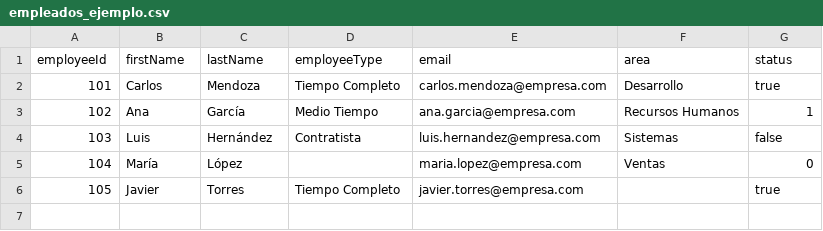
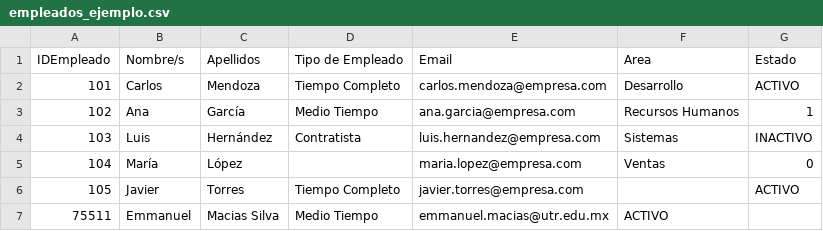
Before and after one commit to Modelo-Dual-IDGS2026-UTR/Dynamic-Inventory-System, a CSV file: Controller/src/__tests__/empleados_ejemplo.csv, drawn as a sheet.

Commit message:
test: add csv example file

```diff
--- a/Controller/src/__tests__/empleados_ejemplo.csv
+++ b/Controller/src/__tests__/empleados_ejemplo.csv
@@ -1,6 +1,7 @@
-employeeId,firstName,lastName,employeeType,email,area,status
-101,Carlos,Mendoza,Tiempo Completo,carlos.mendoza@empresa.com,Desarrollo,true
+IDEmpleado,Nombre/s,Apellidos,Tipo de Empleado,Email,Area,Estado
+101,Carlos,Mendoza,Tiempo Completo,carlos.mendoza@empresa.com,Desarrollo,ACTIVO
 102,Ana,García,Medio Tiempo,ana.garcia@empresa.com,Recursos Humanos,1
-103,Luis,Hernández,Contratista,luis.hernandez@empresa.com,Sistemas,false
+103,Luis,Hernández,Contratista,luis.hernandez@empresa.com,Sistemas,INACTIVO
 104,María,López,,maria.lopez@empresa.com,Ventas,0
-105,Javier,Torres,Tiempo Completo,javier.torres@empresa.com,,true
+105,Javier,Torres,Tiempo Completo,javier.torres@empresa.com,,ACTIVO
+75511,Emmanuel,Macias Silva,Medio Tiempo,emmanuel.macias@utr.edu.mx,ACTIVO
```
